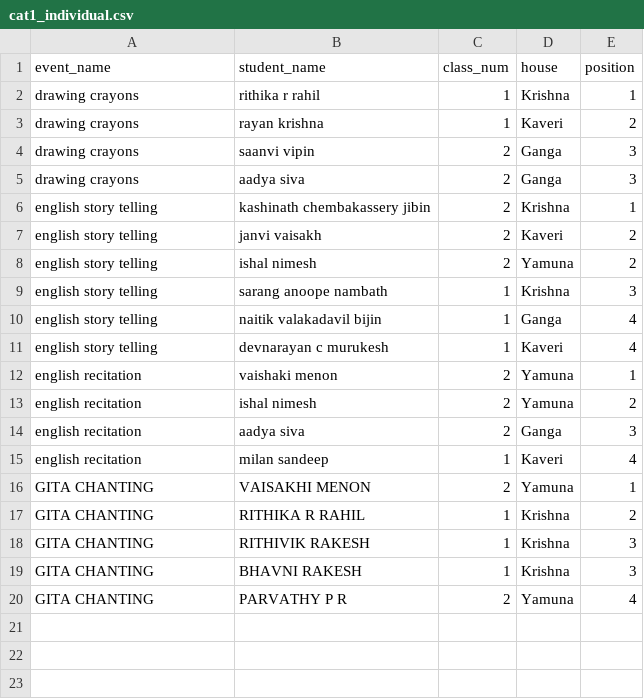
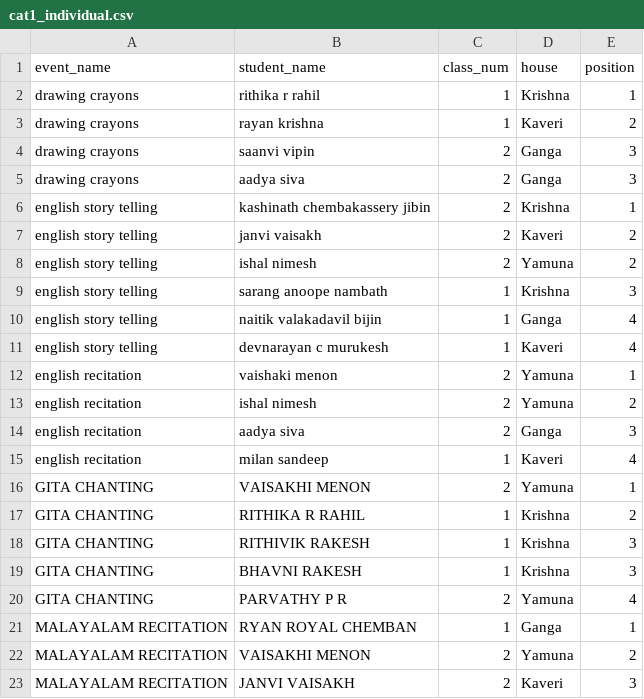
Before and after one commit to BVBIJK/Sameeksha, a CSV file: cat1_individual.csv, drawn as a sheet.

Commit message:
Update cat1_individual.csv

```diff
--- a/cat1_individual.csv
+++ b/cat1_individual.csv
@@ -20 +20,4 @@ GITA CHANTING,BHAVNI RAKESH,1,Krishna,3
 GITA CHANTING,PARVATHY P R,2,Yamuna,4
+MALAYALAM RECITATION,RYAN ROYAL CHEMBAN,1,Ganga,1
+MALAYALAM RECITATION,VAISAKHI MENON,2,Yamuna,2
+MALAYALAM RECITATION,JANVI VAISAKH,2,Kaveri,3
```
